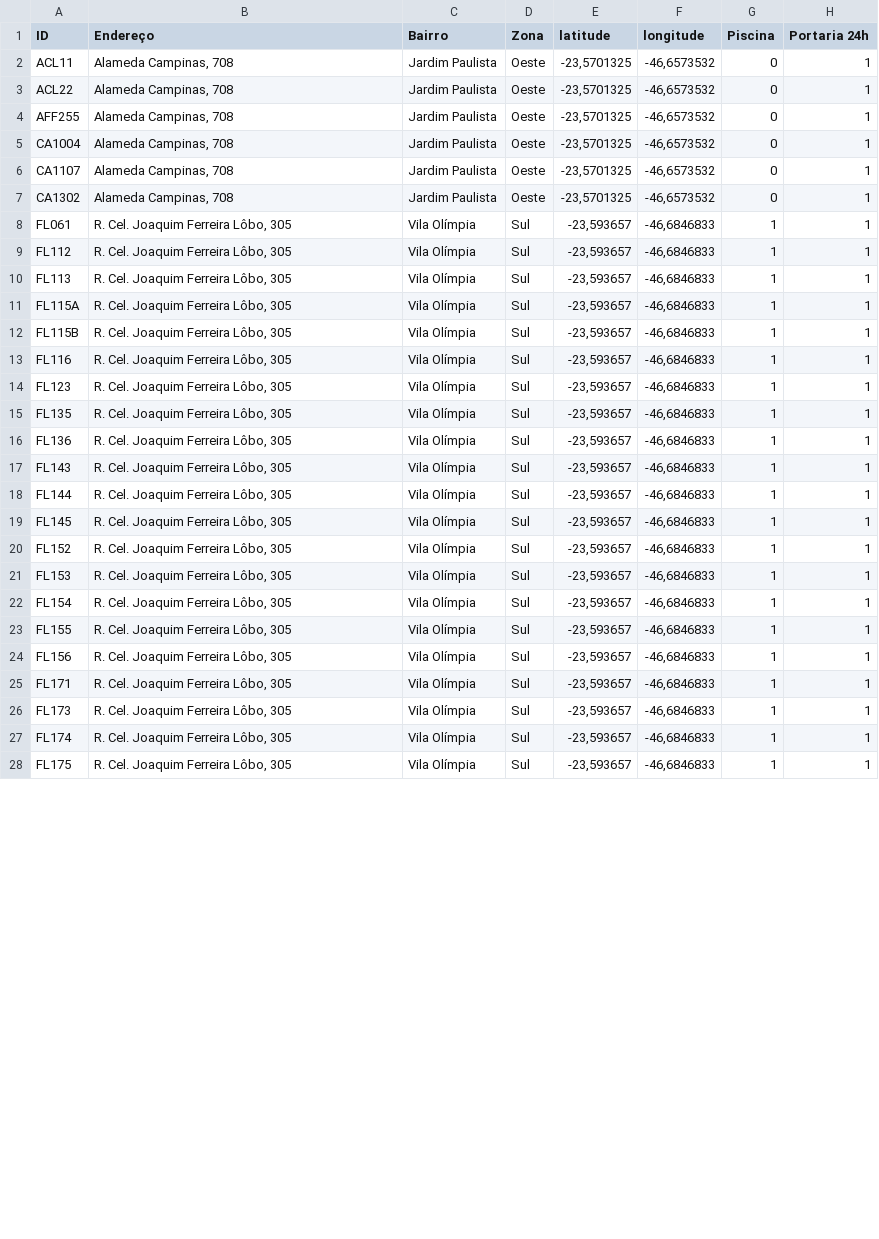
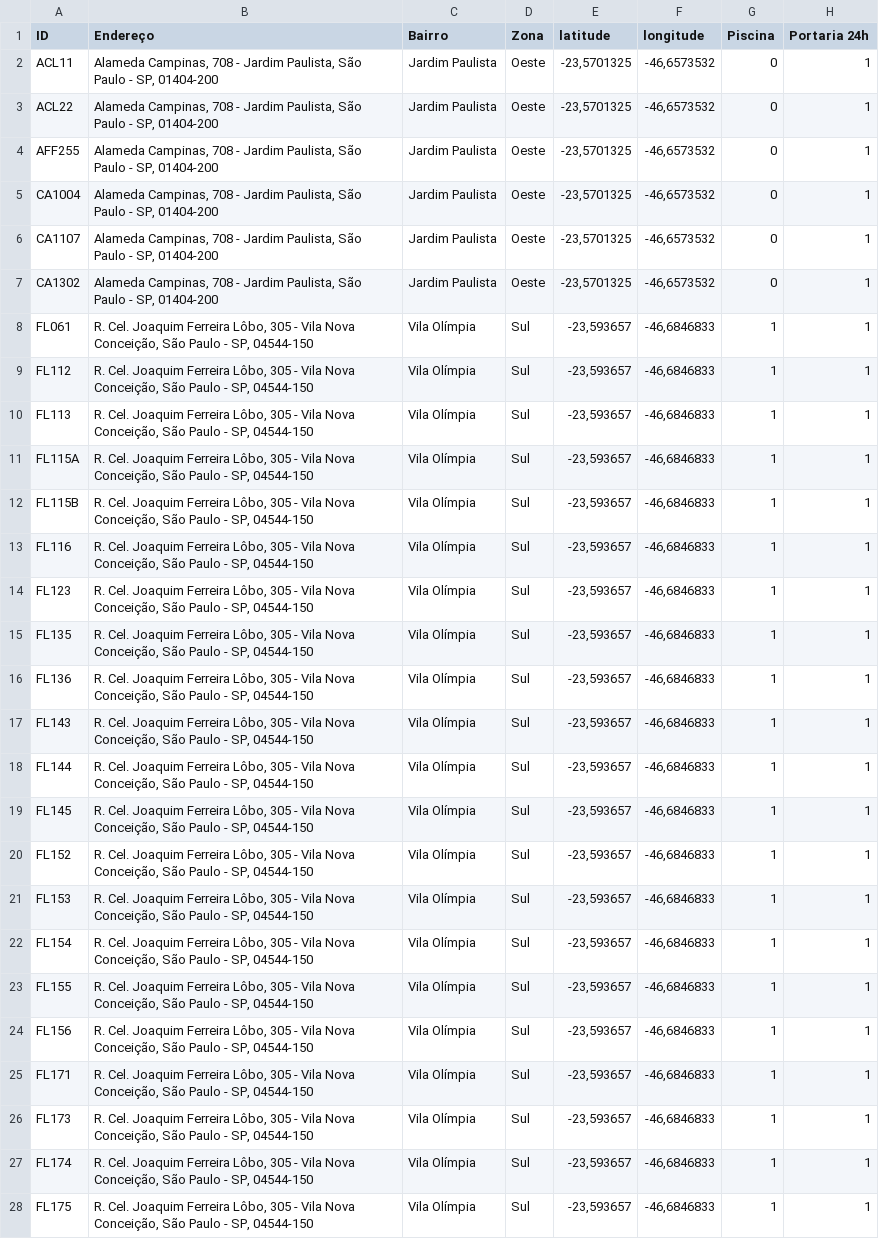
Before and after one commit to CaioMMukai/Projeto-Integrador, a CSV file: data/Data_set_full.csv, drawn as a sheet; only a part is shown; the diff covers the shown part only; the diff names each change by its address in the sheet, - before the commit and + after, or states it on an @@ line.

```diff
--- a/data/Data_set_full.csv
+++ b/data/Data_set_full.csv
-B2:B7 (Endereço): Alameda Campinas, 708
+B2:B7 (Endereço): Alameda Campinas, 708 - Jardim Paulista, São Paulo - SP, 01404-200
-B8:B28 (Endereço): …Lôbo, 305
+B8:B28 (Endereço): …Lôbo, 305 - Vila Nova Conceição, São Paulo - SP, 04544-150
```
Also changed, not shown: 97 edited cells elsewhere in this file, 2 other files.
